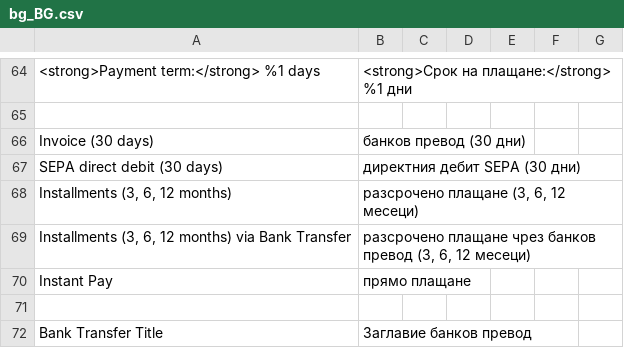
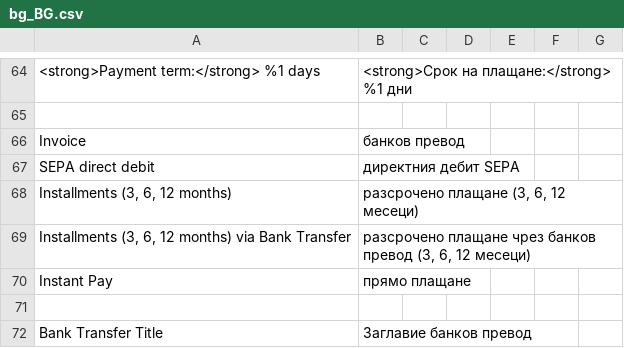
Before and after one commit to mondu-ai/magento2-checkout, a CSV file: i18n/bg_BG.csv, drawn as a sheet; only a part is shown, gaps mark what is left out; removed rows and columns are numbered as before the commit, all else as after; the diff names each change by its address in the sheet, - before the commit and + after, or states it on an @@ line.

```diff
--- a/i18n/bg_BG.csv
+++ b/i18n/bg_BG.csv
-row 66: Invoice (30 days) | банков превод (30 дни)
-row 67: SEPA direct debit (30 days) | директния дебит SEPA (30 дни)
+row 66: Invoice | банков превод
+row 67: SEPA direct debit | директния дебит SEPA
```
Also changed, not shown: i18n/de_DE.csv, i18n/el_GR.csv, 30 other files.
